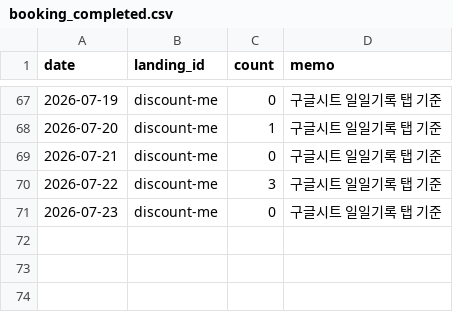
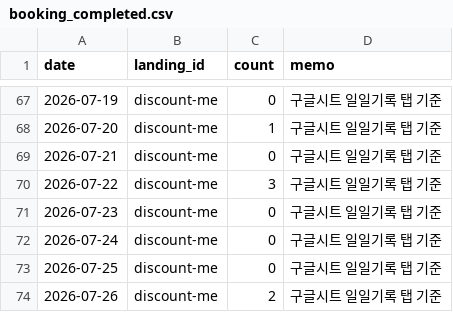
Before and after one commit to fgih304-netizen/fgih304-netizen.github.io, a CSV file: booking_completed.csv, drawn as a sheet; only a part is shown, gaps mark what is left out; the diff names each change by its address in the sheet, - before the commit and + after, or states it on an @@ line.

```diff
--- a/booking_completed.csv
+++ b/booking_completed.csv
+row 72: 2026-07-24 | discount-me | 0 | 구글시트 일일기록 탭 기준
+row 73: 2026-07-25 | discount-me | 0 | 구글시트 일일기록 탭 기준
+row 74: 2026-07-26 | discount-me | 2 | 구글시트 일일기록 탭 기준
```
Also changed, not shown: ab_typeform.csv, discount_typeform.csv, 5 other files.
